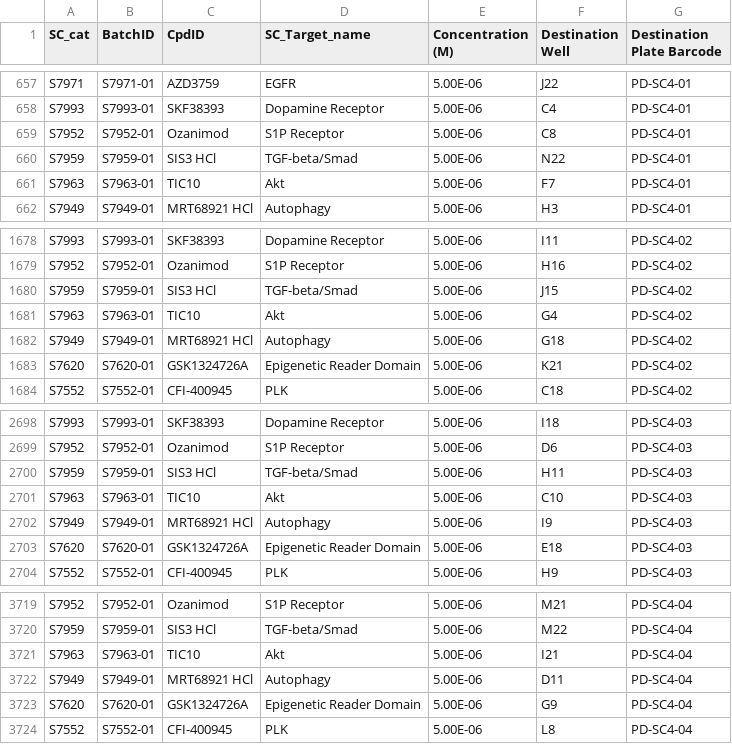
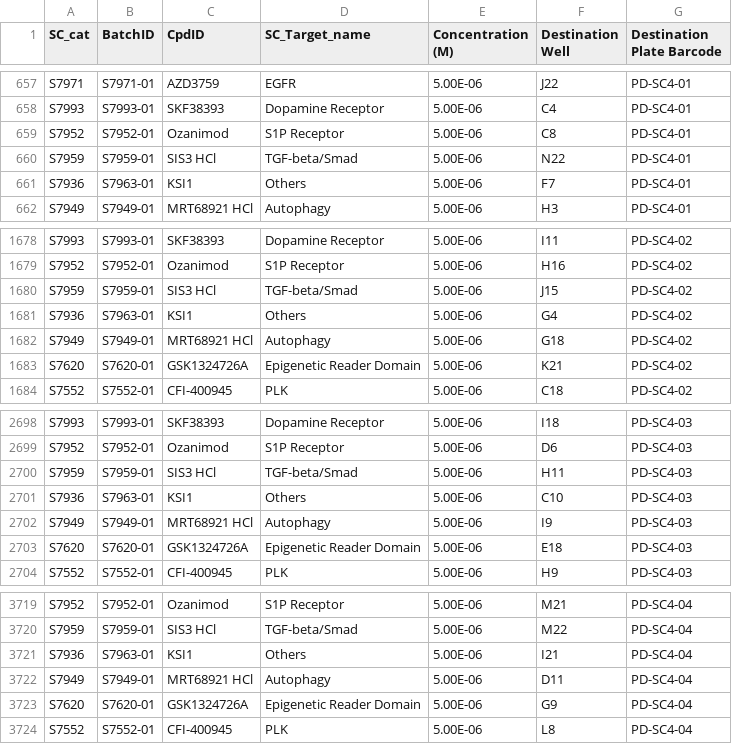
Before and after one commit to Ksilink/Notebooks, a CSV file: Neuro/PD_MorphProfileScreening/Fig2/Notebooks/1_Primary_Screen_Data_Classification/data_for_compound_mapping.csv, drawn as a sheet; only a part is shown, gaps mark what is left out.

```diff
--- a/Neuro/PD_MorphProfileScreening/Fig2/Notebooks/1_Primary_Screen_Data_Classification/data_for_compound_mapping.csv
+++ b/Neuro/PD_MorphProfileScreening/Fig2/Notebooks/1_Primary_Screen_Data_Classification/data_for_compound_mapping.csv
@@ -660,3 +660,3 @@ S7952,S7952-01,Ozanimod,S1P Receptor,5.00E-06,C8,PD-SC4-01
 S7959,S7959-01,SIS3 HCl,TGF-beta/Smad,5.00E-06,N22,PD-SC4-01
-S7963,S7963-01,TIC10,Akt,5.00E-06,F7,PD-SC4-01
+S7936,S7963-01,KSI1,Others,5.00E-06,F7,PD-SC4-01
 S7949,S7949-01,MRT68921 HCl,Autophagy,5.00E-06,H3,PD-SC4-01
@@ -1680,3 +1680,3 @@ S7952,S7952-01,Ozanimod,S1P Receptor,5.00E-06,H16,PD-SC4-02
 S7959,S7959-01,SIS3 HCl,TGF-beta/Smad,5.00E-06,J15,PD-SC4-02
-S7963,S7963-01,TIC10,Akt,5.00E-06,G4,PD-SC4-02
+S7936,S7963-01,KSI1,Others,5.00E-06,G4,PD-SC4-02
 S7949,S7949-01,MRT68921 HCl,Autophagy,5.00E-06,G18,PD-SC4-02
@@ -2700,3 +2700,3 @@ S7952,S7952-01,Ozanimod,S1P Receptor,5.00E-06,D6,PD-SC4-03
 S7959,S7959-01,SIS3 HCl,TGF-beta/Smad,5.00E-06,H11,PD-SC4-03
-S7963,S7963-01,TIC10,Akt,5.00E-06,C10,PD-SC4-03
+S7936,S7963-01,KSI1,Others,5.00E-06,C10,PD-SC4-03
 S7949,S7949-01,MRT68921 HCl,Autophagy,5.00E-06,I9,PD-SC4-03
@@ -3720,3 +3720,3 @@ S7952,S7952-01,Ozanimod,S1P Receptor,5.00E-06,M21,PD-SC4-04
 S7959,S7959-01,SIS3 HCl,TGF-beta/Smad,5.00E-06,M22,PD-SC4-04
-S7963,S7963-01,TIC10,Akt,5.00E-06,I21,PD-SC4-04
+S7936,S7963-01,KSI1,Others,5.00E-06,I21,PD-SC4-04
 S7949,S7949-01,MRT68921 HCl,Autophagy,5.00E-06,D11,PD-SC4-04
```
Also changed, not shown: Neuro/PD_MorphProfileScreening/Fig2/Notebooks/2_Hit_Selection/All_primary_hits_grouped_by_compound.csv, 27 other files.
